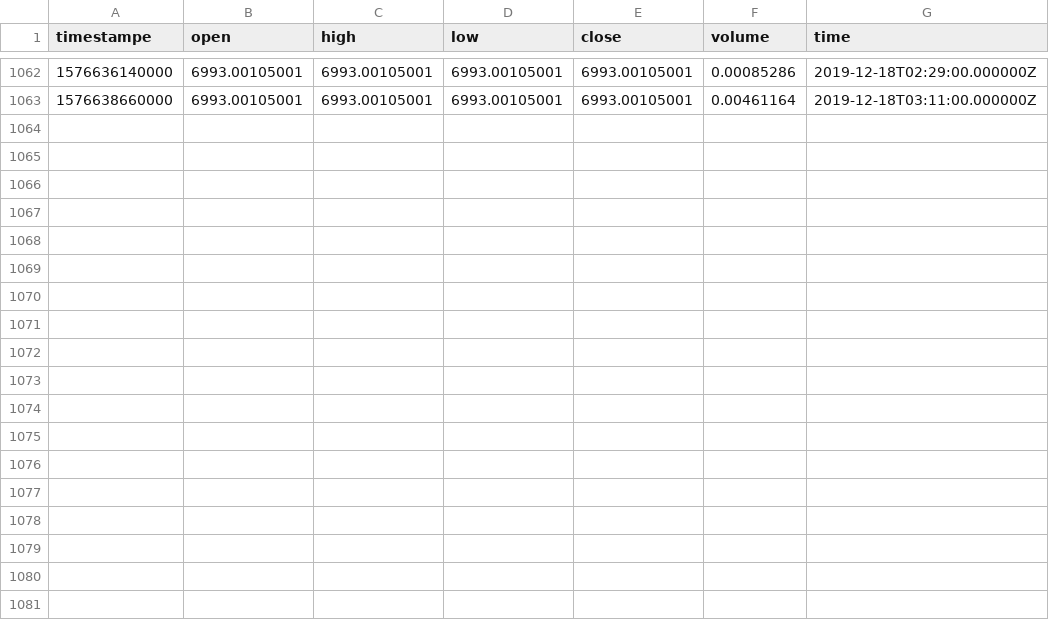
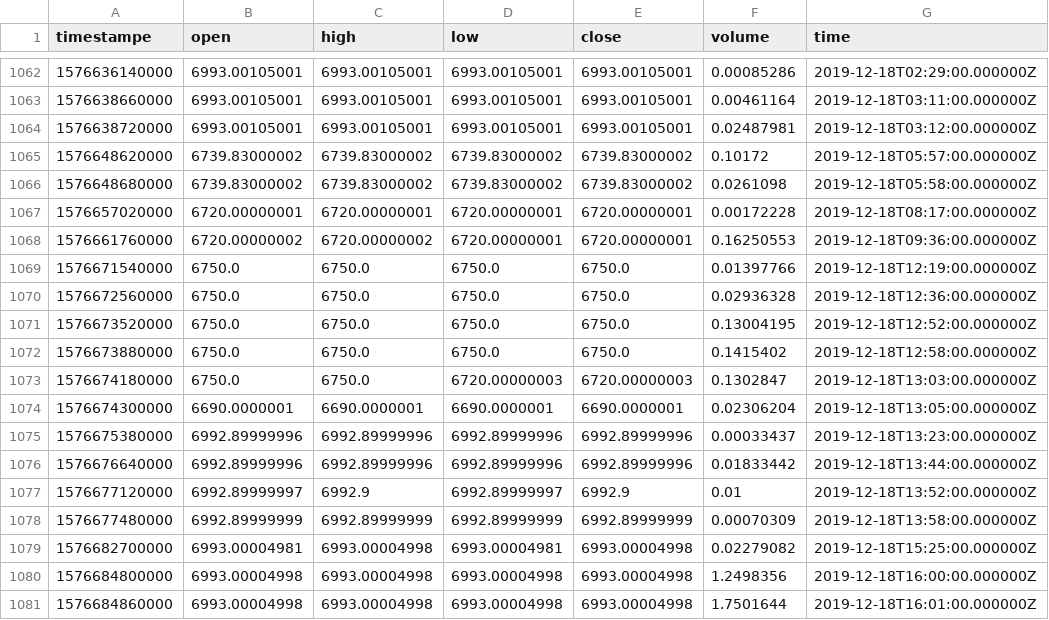
Before and after one commit to RandomEstimate/DataCollector, a CSV file: upbit/btcusdt.csv, drawn as a sheet; only a part is shown, gaps mark what is left out.

```diff
--- a/upbit/btcusdt.csv
+++ b/upbit/btcusdt.csv
@@ -1063 +1063,19 @@ timestampe,open,high,low,close,volume,time
 1576638660000,6993.00105001,6993.00105001,6993.00105001,6993.00105001,0.00461164,2019-12-18T03:11:00.000000Z
+1576638720000,6993.00105001,6993.00105001,6993.00105001,6993.00105001,0.02487981,2019-12-18T03:12:00.000000Z
+1576648620000,6739.83000002,6739.83000002,6739.83000002,6739.83000002,0.10172,2019-12-18T05:57:00.000000Z
+1576648680000,6739.83000002,6739.83000002,6739.83000002,6739.83000002,0.0261098,2019-12-18T05:58:00.000000Z
+1576657020000,6720.00000001,6720.00000001,6720.00000001,6720.00000001,0.00172228,2019-12-18T08:17:00.000000Z
+1576661760000,6720.00000002,6720.00000002,6720.00000001,6720.00000001,0.16250553,2019-12-18T09:36:00.000000Z
+1576671540000,6750.0,6750.0,6750.0,6750.0,0.01397766,2019-12-18T12:19:00.000000Z
+1576672560000,6750.0,6750.0,6750.0,6750.0,0.02936328,2019-12-18T12:36:00.000000Z
+1576673520000,6750.0,6750.0,6750.0,6750.0,0.13004195,2019-12-18T12:52:00.000000Z
+1576673880000,6750.0,6750.0,6750.0,6750.0,0.1415402,2019-12-18T12:58:00.000000Z
+1576674180000,6750.0,6750.0,6720.00000003,6720.00000003,0.1302847,2019-12-18T13:03:00.000000Z
+1576674300000,6690.0000001,6690.0000001,6690.0000001,6690.0000001,0.02306204,2019-12-18T13:05:00.000000Z
+1576675380000,6992.89999996,6992.89999996,6992.89999996,6992.89999996,0.00033437,2019-12-18T13:23:00.000000Z
+1576676640000,6992.89999996,6992.89999996,6992.89999996,6992.89999996,0.01833442,2019-12-18T13:44:00.000000Z
+1576677120000,6992.89999997,6992.9,6992.89999997,6992.9,0.01,2019-12-18T13:52:00.000000Z
+1576677480000,6992.89999999,6992.89999999,6992.89999999,6992.89999999,0.00070309,2019-12-18T13:58:00.000000Z
+1576682700000,6993.00004981,6993.00004998,6993.00004981,6993.00004998,0.02279082,2019-12-18T15:25:00.000000Z
+1576684800000,6993.00004998,6993.00004998,6993.00004998,6993.00004998,1.2498356,2019-12-18T16:00:00.000000Z
+1576684860000,6993.00004998,6993.00004998,6993.00004998,6993.00004998,1.7501644,2019-12-18T16:01:00.000000Z
```
Also changed, not shown: upbit/ethusdt.csv, 29 other files.
